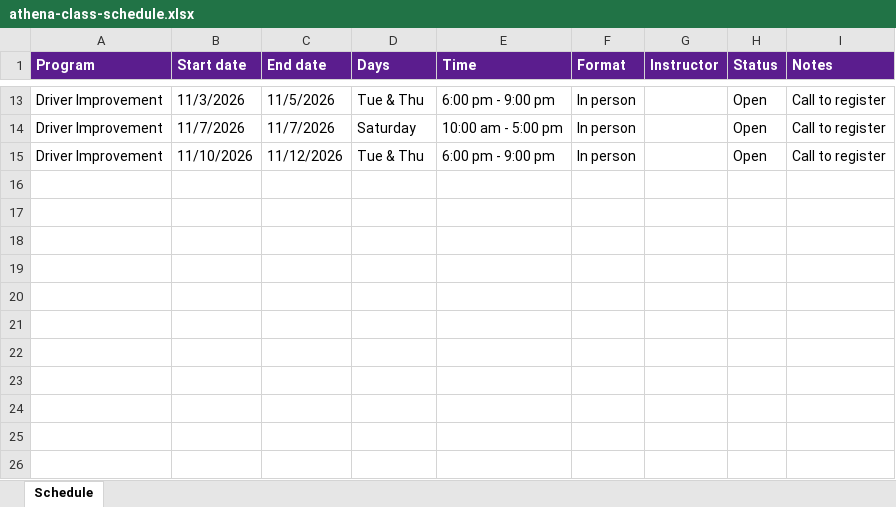
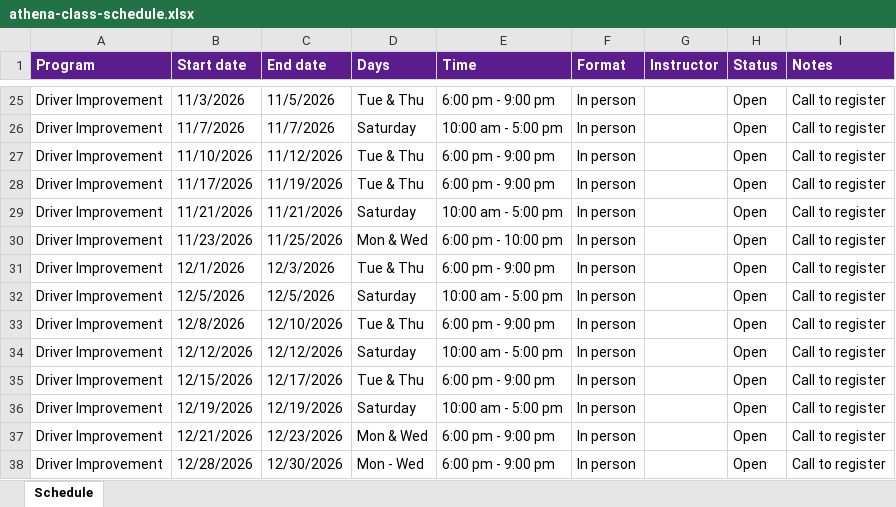
Before and after one commit to theveterinarian/wowathena, an Excel workbook: content/athena-class-schedule.xlsx, sheet Schedule, drawn as a sheet; only a part is shown, gaps mark what is left out; values as stored, in another font and other column widths than the file's, no borders; the diff covers the shown part only; the diff names each change by its address in the sheet, - before the commit and + after, or states it on an @@ line.

```diff
--- a/content/athena-class-schedule.xlsx (sheet Schedule)
+++ b/content/athena-class-schedule.xlsx (sheet Schedule)
+row 28: Driver Improvement | 11/17/2026 | 11/19/2026 | Tue & Thu | 6:00 pm - 9:00 pm | In person |  | Open | Call to register
+row 29: Driver Improvement | 11/21/2026 | 11/21/2026 | Saturday | 10:00 am - 5:00 pm | In person |  | Open | Call to register
+row 30: Driver Improvement | 11/23/2026 | 11/25/2026 | Mon & Wed | 6:00 pm - 10:00 pm | In person |  | Open | Call to register
+row 31: Driver Improvement | 12/1/2026 | 12/3/2026 | Tue & Thu | 6:00 pm - 9:00 pm | In person |  | Open | Call to register
+row 32: Driver Improvement | 12/5/2026 | 12/5/2026 | Saturday | 10:00 am - 5:00 pm | In person |  | Open | Call to register
+row 33: Driver Improvement | 12/8/2026 | 12/10/2026 | Tue & Thu | 6:00 pm - 9:00 pm | In person |  | Open | Call to register
+row 34: Driver Improvement | 12/12/2026 | 12/12/2026 | Saturday | 10:00 am - 5:00 pm | In person |  | Open | Call to register
+row 35: Driver Improvement | 12/15/2026 | 12/17/2026 | Tue & Thu | 6:00 pm - 9:00 pm | In person |  | Open | Call to register
+row 36: Driver Improvement | 12/19/2026 | 12/19/2026 | Saturday | 10:00 am - 5:00 pm | In person |  | Open | Call to register
+row 37: Driver Improvement | 12/21/2026 | 12/23/2026 | Mon & Wed | 6:00 pm - 9:00 pm | In person |  | Open | Call to register
+row 38: Driver Improvement | 12/28/2026 | 12/30/2026 | Mon - Wed | 6:00 pm - 9:00 pm | In person |  | Open | Call to register
```
Also changed, not shown: 12 added rows and 6 edited cells elsewhere in this sheet, 47 other files.
